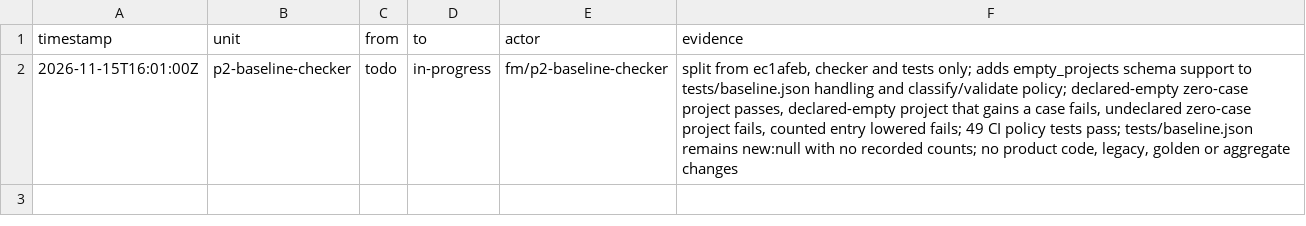
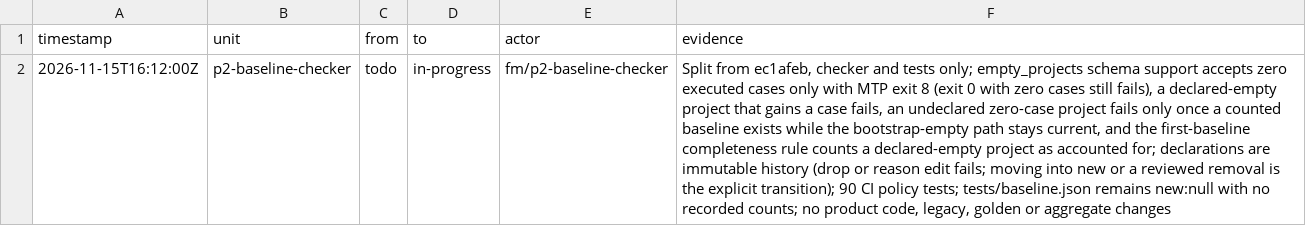
Before and after one commit to seanburkes/playnite-linux, a TSV file: docs/port/units/p2-baseline-checker.ledger.tsv, drawn as a sheet; the diff names each change by its address in the sheet, - before the commit and + after, or states it on an @@ line.

Commit message:
fix(p2-baseline-checker): accept declared-empty only with exit 8
Review A on #44: zero cases were accepted with exit 0 as well as exit 8
for a declared-empty project. Restore exit-8-only acceptance and prove
that exit 0 with zero cases fails.

Close the declaration escape hatch: a previously committed
empty_projects entry is immutable history, so dropping it or editing its
reason fails. The explicit transitions are moving the project into the
counted baseline or a reviewed removed_projects retirement. Add tests
for empty-to-counted, counted-to-empty, dropped, edited and retired
declarations.

Correct the shard ledger timestamp so it does not postdate the commit,
align its test count with the suite, and state exit 8 only plus the
bootstrap-empty behavior in the checker documentation.

```diff
--- a/docs/port/units/p2-baseline-checker.ledger.tsv
+++ b/docs/port/units/p2-baseline-checker.ledger.tsv
-A2 (timestamp): 2026-11-15T16:01:00Z
+A2 (timestamp): 2026-11-15T16:12:00Z
-F2 (evidence): split from ec1afeb, checker and tests only; adds empty_projects schema support to tests/baseline.json handling and classify/validate policy; declared-empty zero-case project passes, declared-empty project that gains a case fails, undeclared zero-case project fails, counted entry lowered fails; 49 CI policy tests pass; tests/baseline.json remains…
+F2 (evidence): Split from ec1afeb, checker and tests only; empty_projects schema support accepts zero executed cases only with MTP exit 8 (exit 0 with zero cases still fails), a declared-empty project that gains a case fails, an undeclared zero-case project fails only once a counted baseline exists while the bootstrap-empty path stays current, and the first-baseline completeness rule counts a declared-empty project as accounted for; declarations are immutable history (drop or reason edit fails; moving into new or a reviewed removal is the explicit transition); 90 CI policy tests; tests/baseline.json remains…
```
Also changed, not shown: docs/port/units/p2-baseline-checker.queue.tsv, 2 other files.
